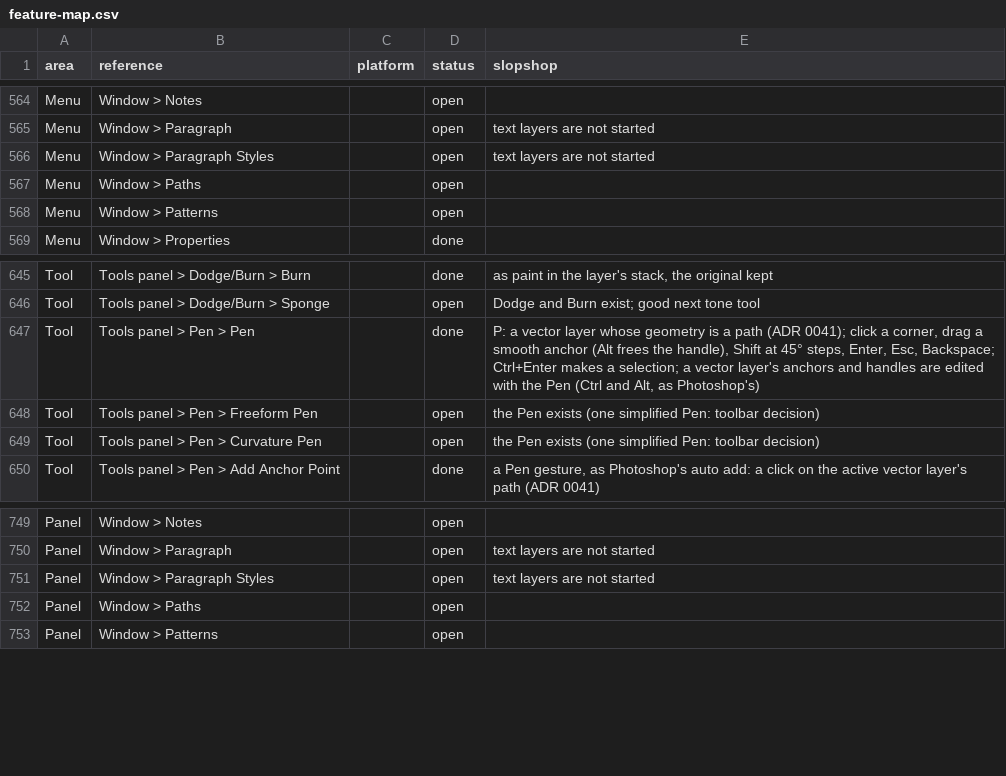
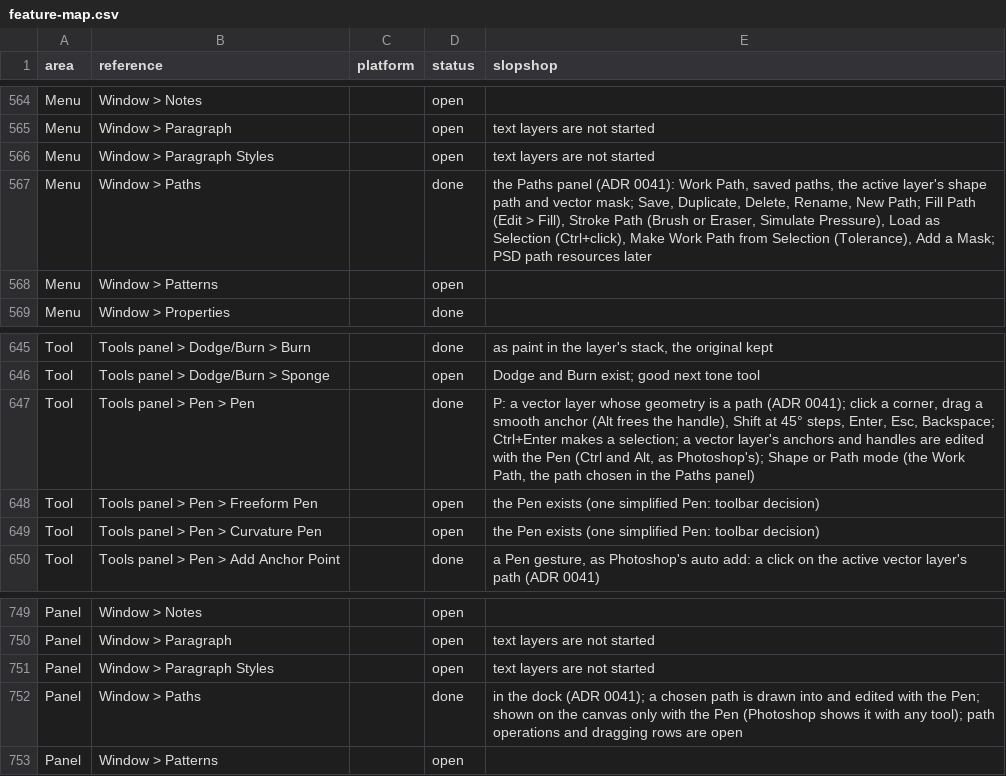
Before and after one commit to laBoiteBleue/slopshop, a CSV file: docs/feature-map.csv, drawn as a sheet; only a part is shown, gaps mark what is left out.

```diff
--- a/docs/feature-map.csv
+++ b/docs/feature-map.csv
@@ -566,3 +566,3 @@ Menu,Window > Paragraph,,open,text layers are not started
 Menu,Window > Paragraph Styles,,open,text layers are not started
-Menu,Window > Paths,,open,
+Menu,Window > Paths,,done,"the Paths panel (ADR 0041): Work Path, saved paths, the active layer's shape path and vector mask; Save, Duplicate, Delete, Rename, New Path; Fill Path (Edit > Fill), Stroke Path (Brush or Eraser, Simulate Pressure), Load as Selection (Ctrl+click), Make Work Path from Selection (Tolerance), Add a Mask; PSD path resources later"
 Menu,Window > Patterns,,open,
@@ -646,3 +646,3 @@ Tool,Tools panel > Dodge/Burn > Burn,,done,"as paint in the layer's stack, the o
 Tool,Tools panel > Dodge/Burn > Sponge,,open,Dodge and Burn exist; good next tone tool
-Tool,Tools panel > Pen > Pen,,done,"P: a vector layer whose geometry is a path (ADR 0041); click a corner, drag a smooth anchor (Alt frees the handle), Shift at 45° steps, Enter, Esc, Backspace; Ctrl+Enter makes a selection; a vector layer's anchors and handles are edited with the Pen (Ctrl and Alt, as Photoshop's)"
+Tool,Tools panel > Pen > Pen,,done,"P: a vector layer whose geometry is a path (ADR 0041); click a corner, drag a smooth anchor (Alt frees the handle), Shift at 45° steps, Enter, Esc, Backspace; Ctrl+Enter makes a selection; a vector layer's anchors and handles are edited with the Pen (Ctrl and Alt, as Photoshop's); Shape or Path mode (the Work Path, the path chosen in the Paths panel)"
 Tool,Tools panel > Pen > Freeform Pen,,open,the Pen exists (one simplified Pen: toolbar decision)
@@ -751,3 +751,3 @@ Panel,Window > Paragraph,,open,text layers are not started
 Panel,Window > Paragraph Styles,,open,text layers are not started
-Panel,Window > Paths,,open,
+Panel,Window > Paths,,done,"in the dock (ADR 0041); a chosen path is drawn into and edited with the Pen; shown on the canvas only with the Pen (Photoshop shows it with any tool); path operations and dragging rows are open"
 Panel,Window > Patterns,,open,
```
Also changed, not shown: 3 other files.
